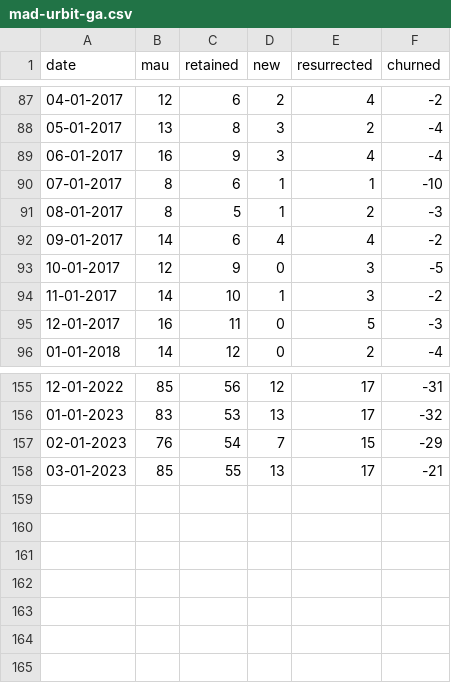
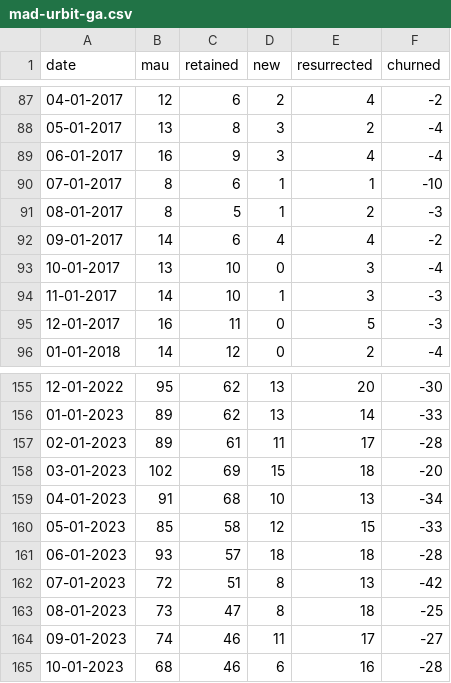
Before and after one commit to urbit/mad, a CSV file: resources/d3/mad-urbit-ga.csv, drawn as a sheet; only a part is shown, gaps mark what is left out; the diff covers the shown part only.

```diff
--- a/resources/d3/mad-urbit-ga.csv
+++ b/resources/d3/mad-urbit-ga.csv
@@ -92,4 +92,4 @@ date,mau,retained,new,resurrected,churned
 09-01-2017,14,6,4,4,-2
-10-01-2017,12,9,0,3,-5
-11-01-2017,14,10,1,3,-2
+10-01-2017,13,10,0,3,-4
+11-01-2017,14,10,1,3,-3
 12-01-2017,16,11,0,5,-3
@@ -155,4 +155,11 @@ date,mau,retained,new,resurrected,churned
-12-01-2022,85,56,12,17,-31
-01-01-2023,83,53,13,17,-32
-02-01-2023,76,54,7,15,-29
-03-01-2023,85,55,13,17,-21
+12-01-2022,95,62,13,20,-30
+01-01-2023,89,62,13,14,-33
+02-01-2023,89,61,11,17,-28
+03-01-2023,102,69,15,18,-20
+04-01-2023,91,68,10,13,-34
+05-01-2023,85,58,12,15,-33
+06-01-2023,93,57,18,18,-28
+07-01-2023,72,51,8,13,-42
+08-01-2023,73,47,8,18,-25
+09-01-2023,74,46,11,17,-27
+10-01-2023,68,46,6,16,-28
```
Also changed, not shown: 33 edited cells elsewhere in this file, 13 other files.
